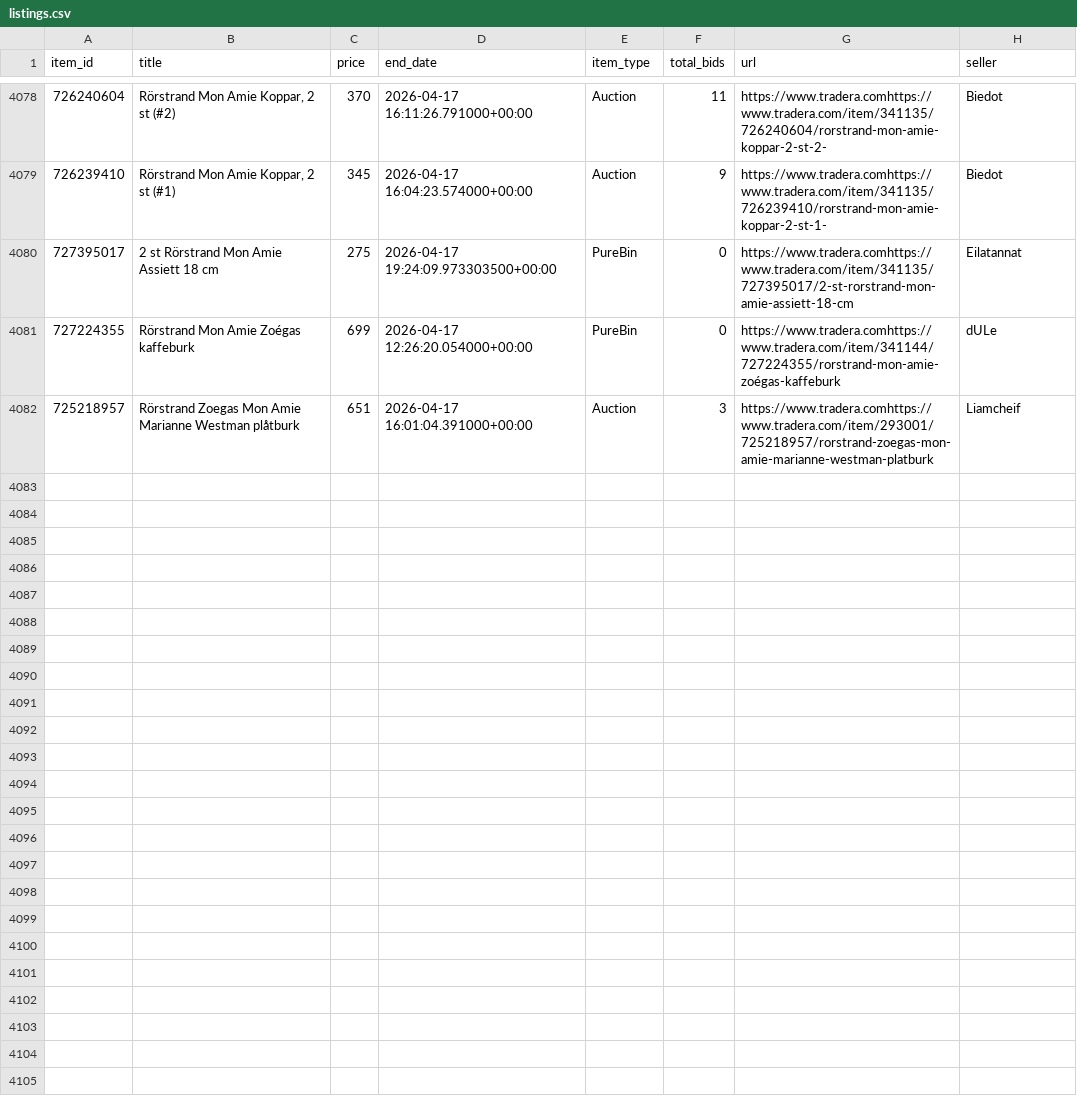
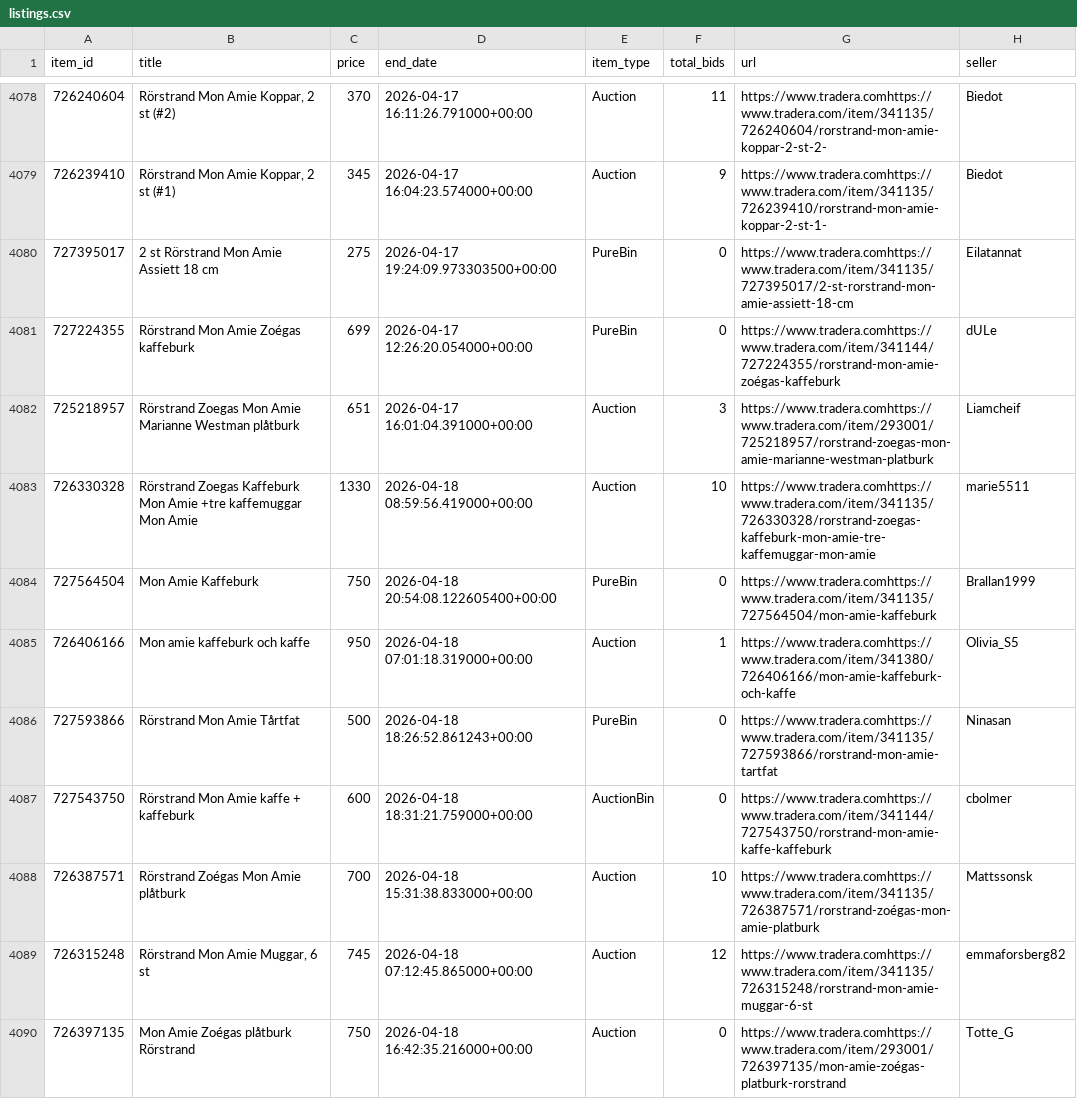
Before and after one commit to openerlab/openerlab.github.io, a CSV file: mon-amie/data/listings.csv, drawn as a sheet; only a part is shown, gaps mark what is left out; the diff covers the shown part only.

```diff
--- a/mon-amie/data/listings.csv
+++ b/mon-amie/data/listings.csv
@@ -4082 +4082,9 @@ item_id,title,price,end_date,item_type,total_bids,url,seller
 725218957,Rörstrand Zoegas Mon Amie Marianne Westman plåtburk,651,2026-04-17 16:01:04.391000+00:00,Auction,3,https://www.tradera.comhttps://www.tradera.com/item/293001/725218957/rorstrand-zoegas-mon-amie-marianne-westman-platburk,Liamcheif
+726330328,Rörstrand Zoegas Kaffeburk Mon Amie +tre kaffemuggar Mon Amie,1330,2026-04-18 08:59:56.419000+00:00,Auction,10,https://www.tradera.comhttps://www.tradera.com/item/341135/726330328/rorstrand-zoegas-kaffeburk-mon-amie-tre-kaffemuggar-mon-amie,marie5511
+727564504,Mon Amie Kaffeburk,750,2026-04-18 20:54:08.122605400+00:00,PureBin,0,https://www.tradera.comhttps://www.tradera.com/item/341135/727564504/mon-amie-kaffeburk,Brallan1999
+726406166,Mon amie kaffeburk och kaffe,950,2026-04-18 07:01:18.319000+00:00,Auction,1,https://www.tradera.comhttps://www.tradera.com/item/341380/726406166/mon-amie-kaffeburk-och-kaffe,Olivia_S5
+727593866,Rörstrand Mon Amie Tårtfat,500,2026-04-18 18:26:52.861243+00:00,PureBin,0,https://www.tradera.comhttps://www.tradera.com/item/341135/727593866/rorstrand-mon-amie-tartfat,Ninasan
+727543750,Rörstrand Mon Amie kaffe + kaffeburk,600,2026-04-18 18:31:21.759000+00:00,AuctionBin,0,https://www.tradera.comhttps://www.tradera.com/item/341144/727543750/rorstrand-mon-amie-kaffe-kaffeburk,cbolmer
+726387571,Rörstrand Zoégas Mon Amie plåtburk,700,2026-04-18 15:31:38.833000+00:00,Auction,10,https://www.tradera.comhttps://www.tradera.com/item/341135/726387571/rorstrand-zoégas-mon-amie-platburk,Mattssonsk
+726315248,"Rörstrand Mon Amie Muggar, 6 st",745,2026-04-18 07:12:45.865000+00:00,Auction,12,https://www.tradera.comhttps://www.tradera.com/item/341135/726315248/rorstrand-mon-amie-muggar-6-st,emmaforsberg82
+726397135,Mon Amie Zoégas plåtburk Rörstrand,750,2026-04-18 16:42:35.216000+00:00,Auction,0,https://www.tradera.comhttps://www.tradera.com/item/293001/726397135/mon-amie-zoégas-platburk-rorstrand,Totte_G
```
Also changed, not shown: 8 added rows elsewhere in this file, 2 other files.
